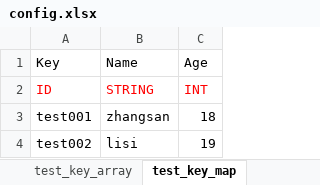
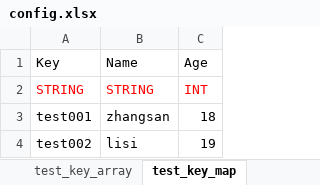
Before and after one commit to jinzt/excel2json, an Excel workbook: config.xlsx, sheet test_key_map, drawn as a sheet; values as stored, in another font and other column widths than the file's, no borders; the diff names each change by its address in the sheet, - before the commit and + after, or states it on an @@ line.

```diff
--- a/config.xlsx (sheet test_key_map)
+++ b/config.xlsx (sheet test_key_map)
-A2: ID
+A2: STRING
```
Also changed, not shown: sheet tablelist, sheet test_key_array, 10 other files.
